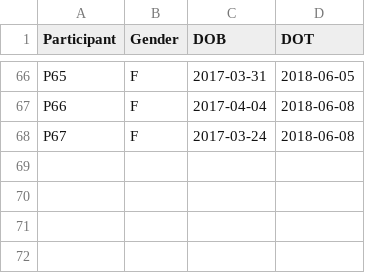
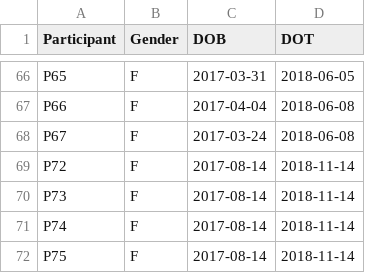
Before and after one commit to respatte/SalienceDiagnosticityEmpirical, a CSV file: results/infants/data/ParticipantInformation.csv, drawn as a sheet; only a part is shown, gaps mark what is left out; the diff names each change by its address in the sheet, - before the commit and + after, or states it on an @@ line.

Commit message:
new data: gaze check

```diff
--- a/results/infants/data/ParticipantInformation.csv
+++ b/results/infants/data/ParticipantInformation.csv
+row 69: P72 | F | 2017-08-14 | 2018-11-14
+row 70: P73 | F | 2017-08-14 | 2018-11-14
+row 71: P74 | F | 2017-08-14 | 2018-11-14
+row 72: P75 | F | 2017-08-14 | 2018-11-14
```
Also changed, not shown: 52 other files.
